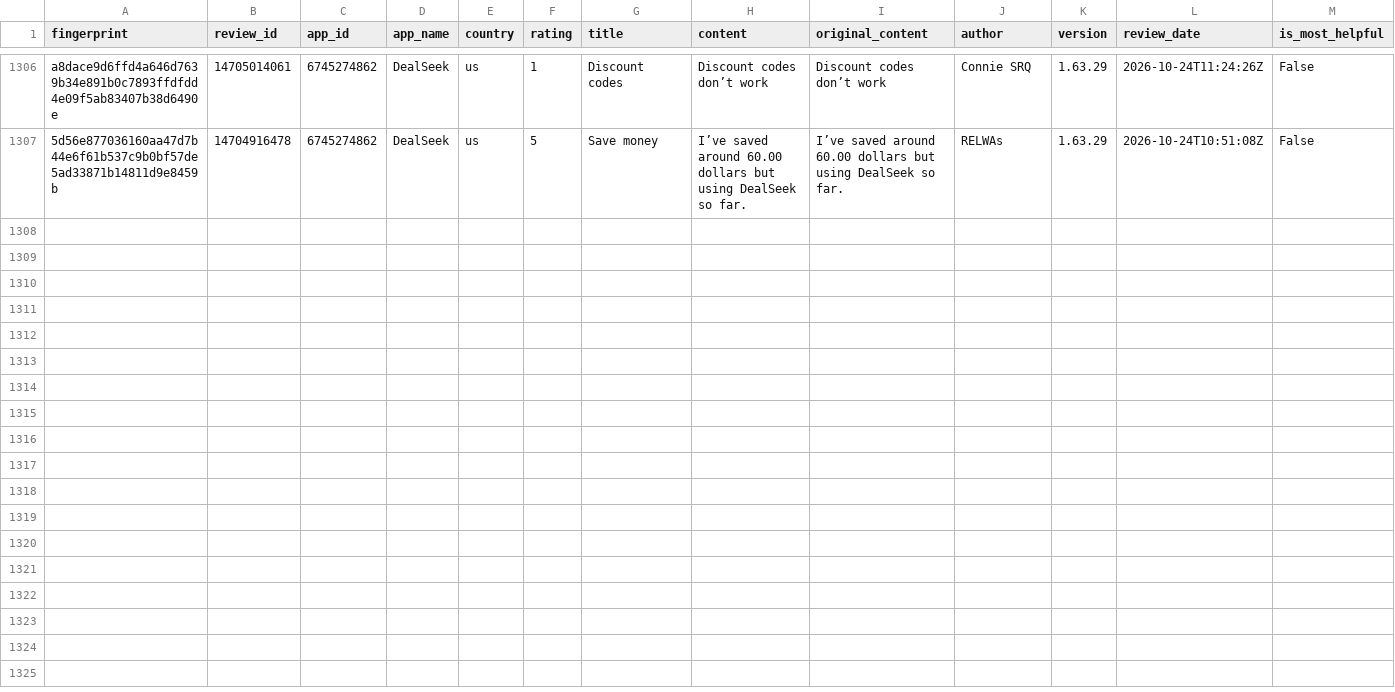
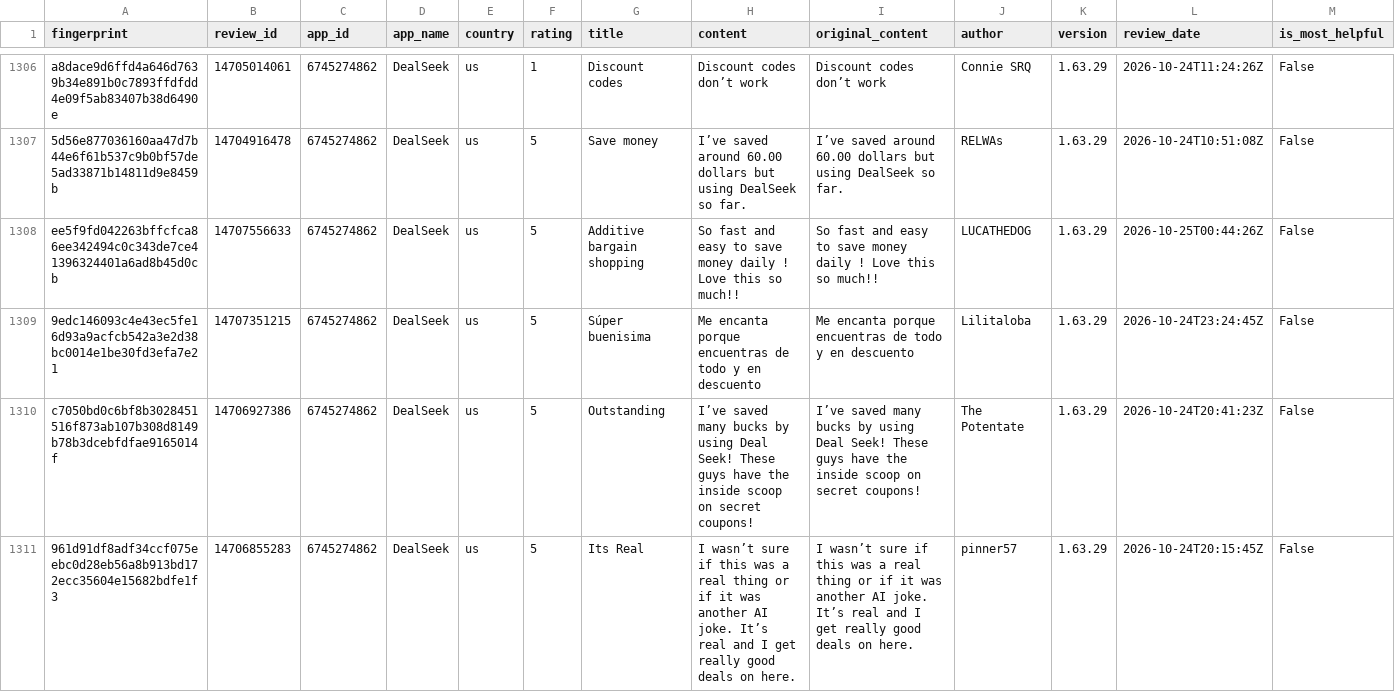
Before and after one commit to pickmiu/appstore-public-data, a CSV file: data/reviews_6745274862_DealSeek_us_ca.csv, drawn as a sheet; only a part is shown, gaps mark what is left out; rows hold the shown columns only; the diff covers the shown part only; the diff names each change by its address in the sheet, - before the commit and + after, or states it on an @@ line.

```diff
--- a/data/reviews_6745274862_DealSeek_us_ca.csv
+++ b/data/reviews_6745274862_DealSeek_us_ca.csv
+row 1308: ee5f9fd042263bffcfca86ee342494c0c343de7ce41396324401a6ad8b45d0cb | 14707556633 | 6745274862 | DealSeek | us | 5 | Additive bargain shopping | So fast and easy to save money daily ! Love this so much!! | So fast and easy to save money daily ! Love this so much!! | LUCATHEDOG | 1.63.29 | 2026-10-25T00:44:26Z | False
+row 1309: 9edc146093c4e43ec5fe16d93a9acfcb542a3e2d38bc0014e1be30fd3efa7e21 | 14707351215 | 6745274862 | DealSeek | us | 5 | Súper buenisima | Me encanta porque encuentras de todo y en descuento | Me encanta porque encuentras de todo y en descuento | Lilitaloba | 1.63.29 | 2026-10-24T23:24:45Z | False
+row 1310: c7050bd0c6bf8b3028451516f873ab107b308d8149b78b3dcebfdfae9165014f | 14706927386 | 6745274862 | DealSeek | us | 5 | Outstanding | I’ve saved many bucks by using Deal Seek! These guys have the inside scoop on secret coupons! | I’ve saved many bucks by using Deal Seek! These guys have the inside scoop on secret coupons! | The Potentate | 1.63.29 | 2026-10-24T20:41:23Z | False
+row 1311: 961d91df8adf34ccf075eebc0d28eb56a8b913bd172ecc35604e15682bdfe1f3 | 14706855283 | 6745274862 | DealSeek | us | 5 | Its Real | I wasn’t sure if this was a real thing or if it was another AI joke. It’s real and I get really good deals on here. | I wasn’t sure if this was a real thing or if it was another AI joke. It’s real and I get really good deals on here. | pinner57 | 1.63.29 | 2026-10-24T20:15:45Z | False
```
Also changed, not shown: 3 added rows elsewhere in this file, data/reviews_335187483_Amazon_gb.csv, 2 other files.
